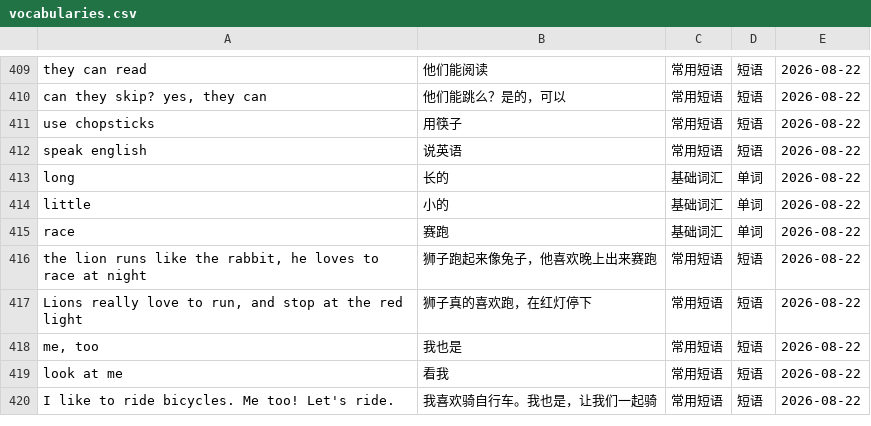
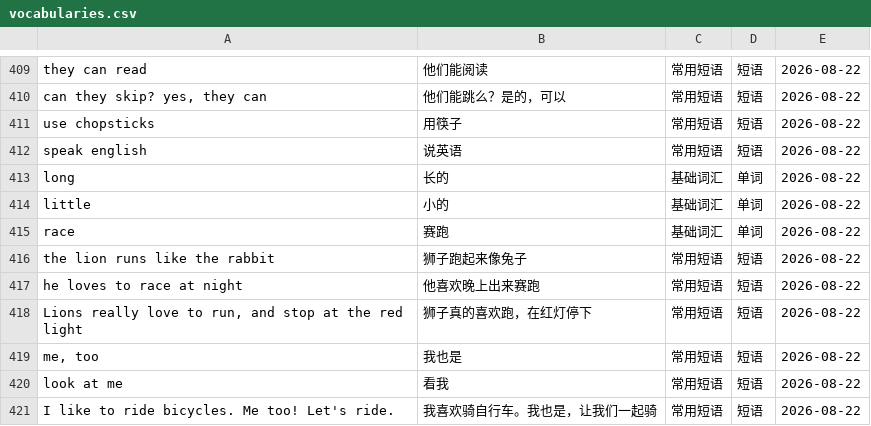
Before and after one commit to IanIsMyUsername/RainbowKingdom, a CSV file: RainbowKingdom/Resources/vocabularies.csv, drawn as a sheet; only a part is shown, gaps mark what is left out; the diff covers the shown part only.

```diff
--- a/RainbowKingdom/Resources/vocabularies.csv
+++ b/RainbowKingdom/Resources/vocabularies.csv
@@ -415,3 +415,4 @@ little,小的,基础词汇,单词,2026-08-22
 race,赛跑,基础词汇,单词,2026-08-22
-"the lion runs like the rabbit, he loves to race at night",狮子跑起来像兔子，他喜欢晚上出来赛跑,常用短语,短语,2026-08-22
+"the lion runs like the rabbit",狮子跑起来像兔子,常用短语,短语,2026-08-22
+"he loves to race at night",他喜欢晚上出来赛跑,常用短语,短语,2026-08-22
 "Lions really love to run, and stop at the red light",狮子真的喜欢跑，在红灯停下,常用短语,短语,2026-08-22
```
Also changed, not shown: 34 added rows elsewhere in this file.
